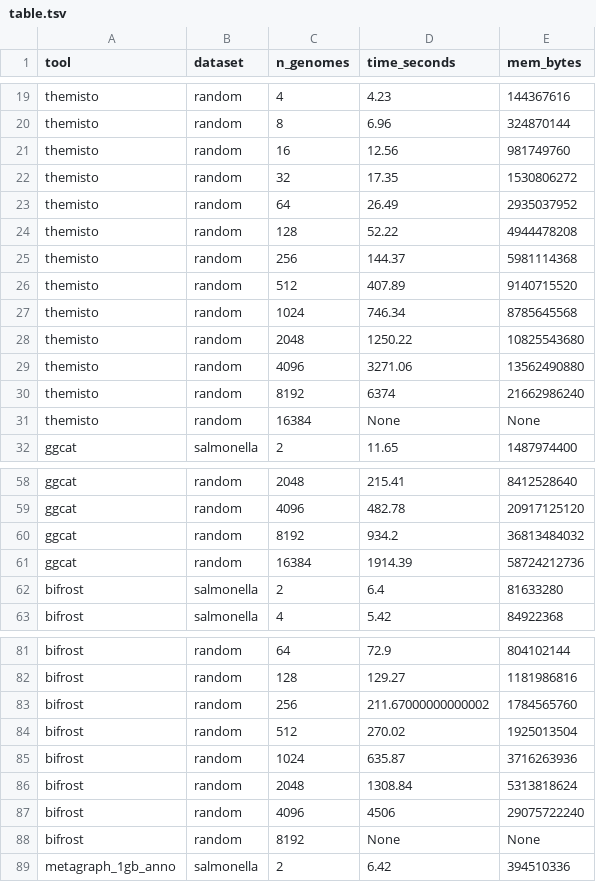
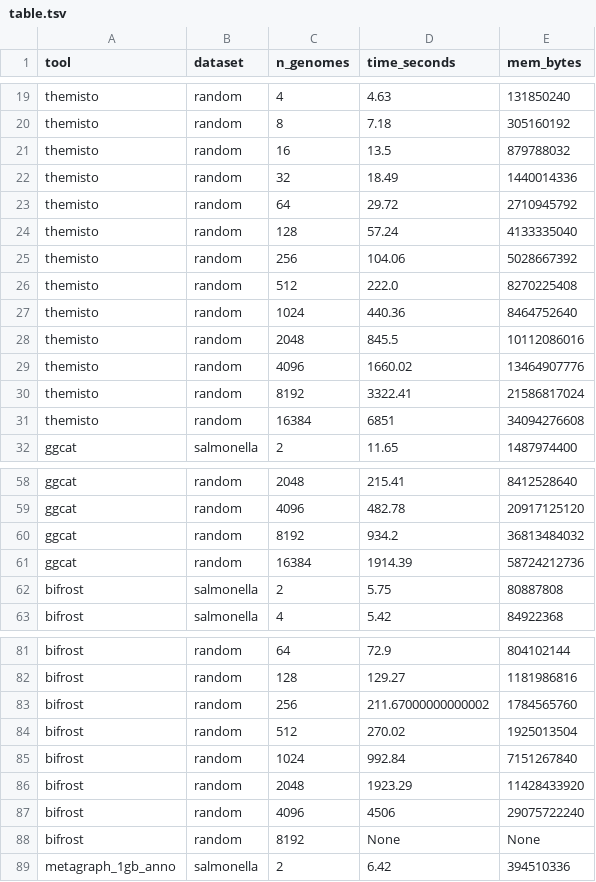
Before and after one commit to jnalanko/color_set_fingerprinting_experiments, a TSV file: results/table.tsv, drawn as a sheet; only a part is shown, gaps mark what is left out; the diff covers the shown part only; the diff names each change by its address in the sheet, - before the commit and + after, or states it on an @@ line.

```diff
--- a/results/table.tsv
+++ b/results/table.tsv
-D19 (time_seconds): 4.23
+D19 (time_seconds): 4.63
-E19 (mem_bytes): 144367616
+E19 (mem_bytes): 131850240
-D20 (time_seconds): 6.96
+D20 (time_seconds): 7.18
-E20 (mem_bytes): 324870144
+E20 (mem_bytes): 305160192
-D21 (time_seconds): 12.56
+D21 (time_seconds): 13.5
-E21 (mem_bytes): 981749760
+E21 (mem_bytes): 879788032
-D22 (time_seconds): 17.35
+D22 (time_seconds): 18.49
-E22 (mem_bytes): 1530806272
+E22 (mem_bytes): 1440014336
-D23 (time_seconds): 26.49
+D23 (time_seconds): 29.72
-E23 (mem_bytes): 2935037952
+E23 (mem_bytes): 2710945792
-D24 (time_seconds): 52.22
+D24 (time_seconds): 57.24
-E24 (mem_bytes): 4944478208
+E24 (mem_bytes): 4133335040
-D25 (time_seconds): 144.37
+D25 (time_seconds): 104.06
-E25 (mem_bytes): 5981114368
+E25 (mem_bytes): 5028667392
-D26 (time_seconds): 407.89
+D26 (time_seconds): 222.0
-E26 (mem_bytes): 9140715520
+E26 (mem_bytes): 8270225408
-D27 (time_seconds): 746.34
+D27 (time_seconds): 440.36
-E27 (mem_bytes): 8785645568
+E27 (mem_bytes): 8464752640
-D28 (time_seconds): 1250.22
+D28 (time_seconds): 845.5
-E28 (mem_bytes): 10825543680
+E28 (mem_bytes): 10112086016
-D29 (time_seconds): 3271.06
+D29 (time_seconds): 1660.02
-E29 (mem_bytes): 13562490880
+E29 (mem_bytes): 13464907776
-D30 (time_seconds): 6374
+D30 (time_seconds): 3322.41
-E30 (mem_bytes): 21662986240
+E30 (mem_bytes): 21586817024
-D31 (time_seconds): None
+D31 (time_seconds): 6851
-E31 (mem_bytes): None
+E31 (mem_bytes): 34094276608
-D62 (time_seconds): 6.4
+D62 (time_seconds): 5.75
-E62 (mem_bytes): 81633280
+E62 (mem_bytes): 80887808
-D85 (time_seconds): 635.87
+D85 (time_seconds): 992.84
-E85 (mem_bytes): 3716263936
+E85 (mem_bytes): 7151267840
-D86 (time_seconds): 1308.84
+D86 (time_seconds): 1923.29
-E86 (mem_bytes): 5313818624
+E86 (mem_bytes): 11428433920
```
Also changed, not shown: 36 edited cells elsewhere in this file, 2 other files.
